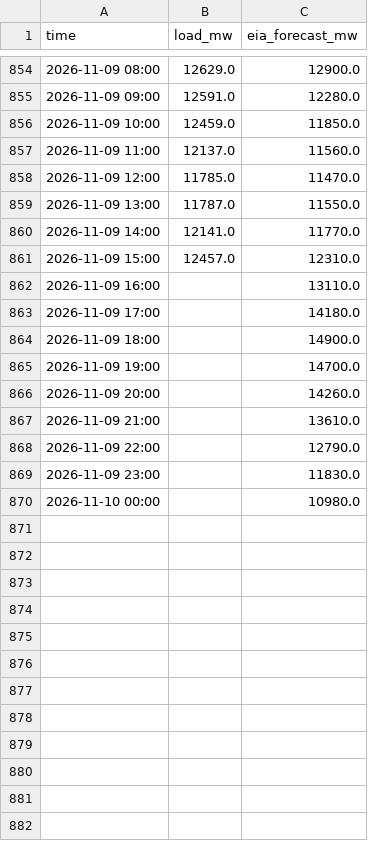
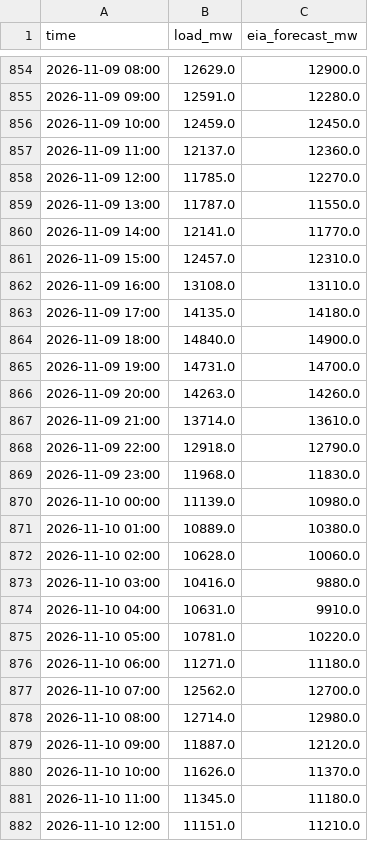
Before and after one commit to cathykam2006/ne-gas-power-pcm, a CSV file: data/live/isone_load.csv, drawn as a sheet; only a part is shown, gaps mark what is left out; the diff covers the shown part only.

```diff
--- a/data/live/isone_load.csv
+++ b/data/live/isone_load.csv
@@ -855,5 +855,5 @@ time,load_mw,eia_forecast_mw
 2026-11-09 09:00,12591.0,12280.0
-2026-11-09 10:00,12459.0,11850.0
-2026-11-09 11:00,12137.0,11560.0
-2026-11-09 12:00,11785.0,11470.0
+2026-11-09 10:00,12459.0,12450.0
+2026-11-09 11:00,12137.0,12360.0
+2026-11-09 12:00,11785.0,12270.0
 2026-11-09 13:00,11787.0,11550.0
@@ -861,10 +861,22 @@ time,load_mw,eia_forecast_mw
 2026-11-09 15:00,12457.0,12310.0
-2026-11-09 16:00,,13110.0
-2026-11-09 17:00,,14180.0
-2026-11-09 18:00,,14900.0
-2026-11-09 19:00,,14700.0
-2026-11-09 20:00,,14260.0
-2026-11-09 21:00,,13610.0
-2026-11-09 22:00,,12790.0
-2026-11-09 23:00,,11830.0
-2026-11-10 00:00,,10980.0
+2026-11-09 16:00,13108.0,13110.0
+2026-11-09 17:00,14135.0,14180.0
+2026-11-09 18:00,14840.0,14900.0
+2026-11-09 19:00,14731.0,14700.0
+2026-11-09 20:00,14263.0,14260.0
+2026-11-09 21:00,13714.0,13610.0
+2026-11-09 22:00,12918.0,12790.0
+2026-11-09 23:00,11968.0,11830.0
+2026-11-10 00:00,11139.0,10980.0
+2026-11-10 01:00,10889.0,10380.0
+2026-11-10 02:00,10628.0,10060.0
+2026-11-10 03:00,10416.0,9880.0
+2026-11-10 04:00,10631.0,9910.0
+2026-11-10 05:00,10781.0,10220.0
+2026-11-10 06:00,11271.0,11180.0
+2026-11-10 07:00,12562.0,12700.0
+2026-11-10 08:00,12714.0,12980.0
+2026-11-10 09:00,11887.0,12120.0
+2026-11-10 10:00,11626.0,11370.0
+2026-11-10 11:00,11345.0,11180.0
+2026-11-10 12:00,11151.0,11210.0
```
Also changed, not shown: 12 added rows and 1 edited cell elsewhere in this file, data/live/isone_da_lmp.csv, data/live/isone_fuelmix.csv, 10 other files.
